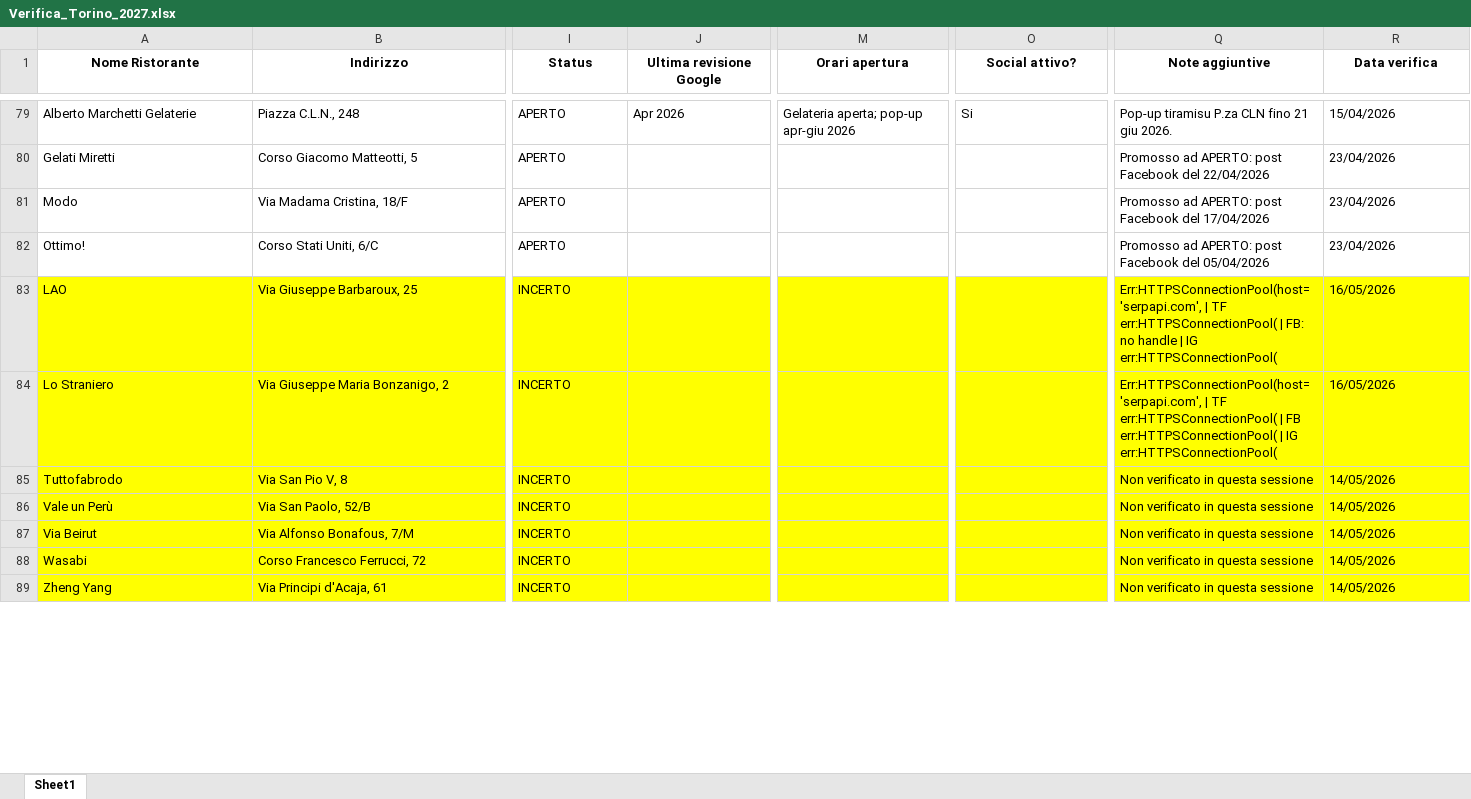
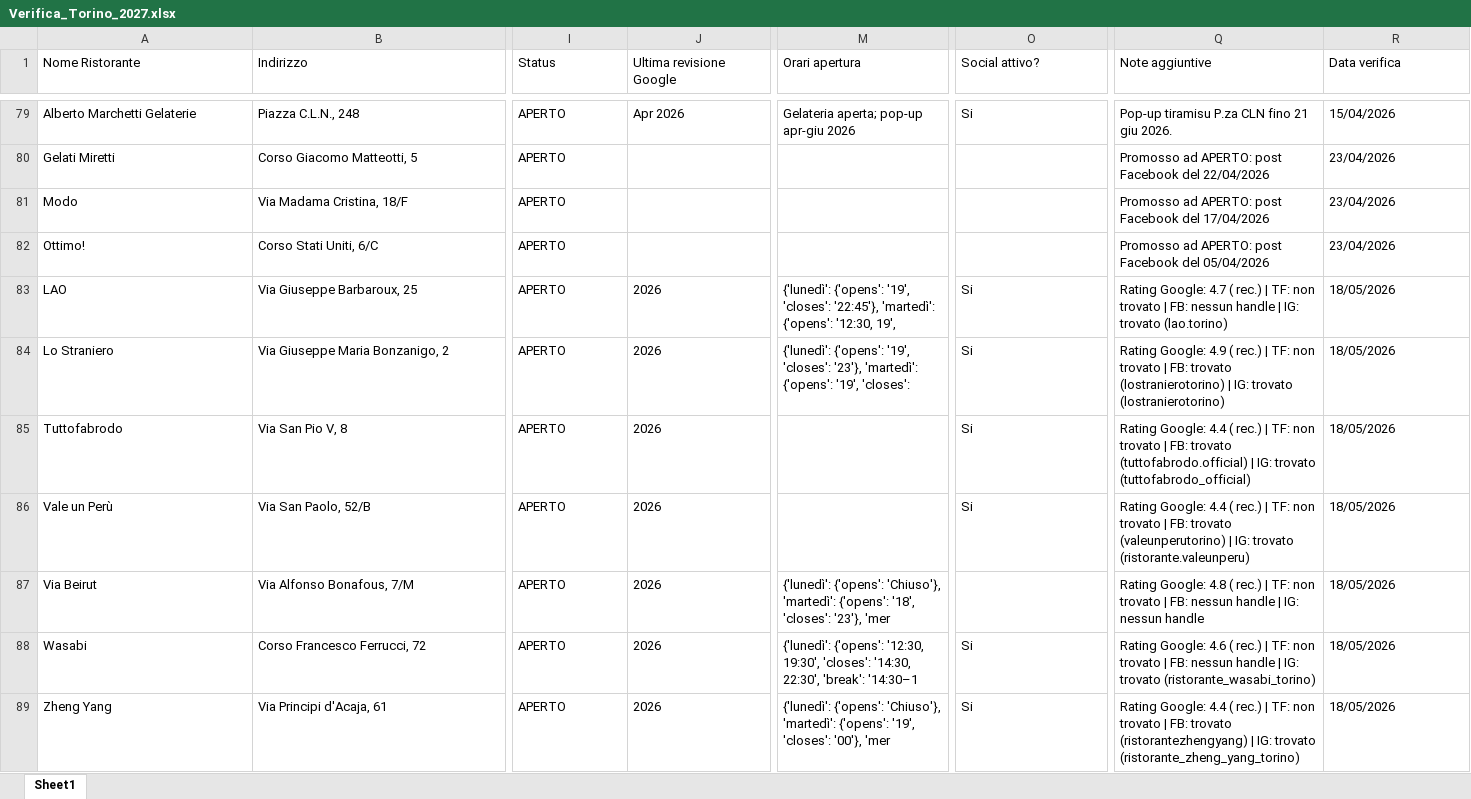
Before and after one commit to pecoraneraeditore/pne-verifica-guide, an Excel workbook: Verifica_Torino_2027.xlsx, sheet Sheet1, drawn as a sheet; only a part is shown, gaps mark what is left out; values as stored, in another font and other column widths than the file's, no borders; the diff covers the shown part only; the diff names each change by its address in the sheet, - before the commit and + after, or states it on an @@ line.

```diff
--- a/Verifica_Torino_2027.xlsx (sheet Sheet1)
+++ b/Verifica_Torino_2027.xlsx (sheet Sheet1)
@@ A1:R1 bold: on → off, alignment: center → left @@
-A83:R89 fill: #FFFF00
+A83:R89 fill: none
-I83:I89 (Status): INCERTO
+I83:I89 (Status): APERTO
-J83:J89 (Ultima revisione Google): (empty)
+J83:J89 (Ultima revisione Google): 2026
-M83 (Orari apertura): (empty)
+M83 (Orari apertura): {'lunedì': {'opens': '19', 'closes': '22:45'}, 'martedì': {'opens': '12:30, 19',
-O83:O86 (Social attivo?): (empty)
+O83:O86 (Social attivo?): Si
-Q83 (Note aggiuntive): Err:HTTPSConnectionPool(host='serpapi.com', | TF err:HTTPSConnectionPool( | FB: no handle | IG err:HTTPSConnectionPool(
+Q83 (Note aggiuntive): Rating Google: 4.7 ( rec.) | TF: non trovato | FB: nessun handle | IG: trovato (lao.torino)
-R83:R84 (Data verifica): 16/05/2026
+R83:R84 (Data verifica): 18/05/2026
-M84 (Orari apertura): (empty)
+M84 (Orari apertura): {'lunedì': {'opens': '19', 'closes': '23'}, 'martedì': {'opens': '19', 'closes':
-Q84 (Note aggiuntive): Err:HTTPSConnectionPool(host='serpapi.com', | TF err:HTTPSConnectionPool( | FB err:HTTPSConnectionPool( | IG err:HTTPSConnectionPool(
+Q84 (Note aggiuntive): Rating Google: 4.9 ( rec.) | TF: non trovato | FB: trovato (lostranierotorino) | IG: trovato (lostranierotorino)
-Q85 (Note aggiuntive): Non verificato in questa sessione
+Q85 (Note aggiuntive): Rating Google: 4.4 ( rec.) | TF: non trovato | FB: trovato (tuttofabrodo.official) | IG: trovato (tuttofabrodo_official)
-R85:R89 (Data verifica): 14/05/2026
+R85:R89 (Data verifica): 18/05/2026
-Q86 (Note aggiuntive): Non verificato in questa sessione
+Q86 (Note aggiuntive): Rating Google: 4.4 ( rec.) | TF: non trovato | FB: trovato (valeunperutorino) | IG: trovato (ristorante.valeunperu)
-M87 (Orari apertura): (empty)
+M87 (Orari apertura): {'lunedì': {'opens': 'Chiuso'}, 'martedì': {'opens': '18', 'closes': '23'}, 'mer
-Q87 (Note aggiuntive): Non verificato in questa sessione
+Q87 (Note aggiuntive): Rating Google: 4.8 ( rec.) | TF: non trovato | FB: nessun handle | IG: nessun handle
-M88 (Orari apertura): (empty)
+M88 (Orari apertura): {'lunedì': {'opens': '12:30, 19:30', 'closes': '14:30, 22:30', 'break': '14:30–1
-O88:O89 (Social attivo?): (empty)
+O88:O89 (Social attivo?): Si
-Q88 (Note aggiuntive): Non verificato in questa sessione
+Q88 (Note aggiuntive): Rating Google: 4.6 ( rec.) | TF: non trovato | FB: nessun handle | IG: trovato (ristorante_wasabi_torino)
-M89 (Orari apertura): (empty)
+M89 (Orari apertura): {'lunedì': {'opens': 'Chiuso'}, 'martedì': {'opens': '19', 'closes': '00'}, 'mer
-Q89 (Note aggiuntive): Non verificato in questa sessione
+Q89 (Note aggiuntive): Rating Google: 4.4 ( rec.) | TF: non trovato | FB: trovato (ristorantezhengyang) | IG: trovato (ristorante_zheng_yang_torino)
```
Also changed, not shown: 142 edited cells and cell formats elsewhere in this sheet, Verifica_Milano_2027.xlsx, Verifica_Roma_2027.xlsx.
